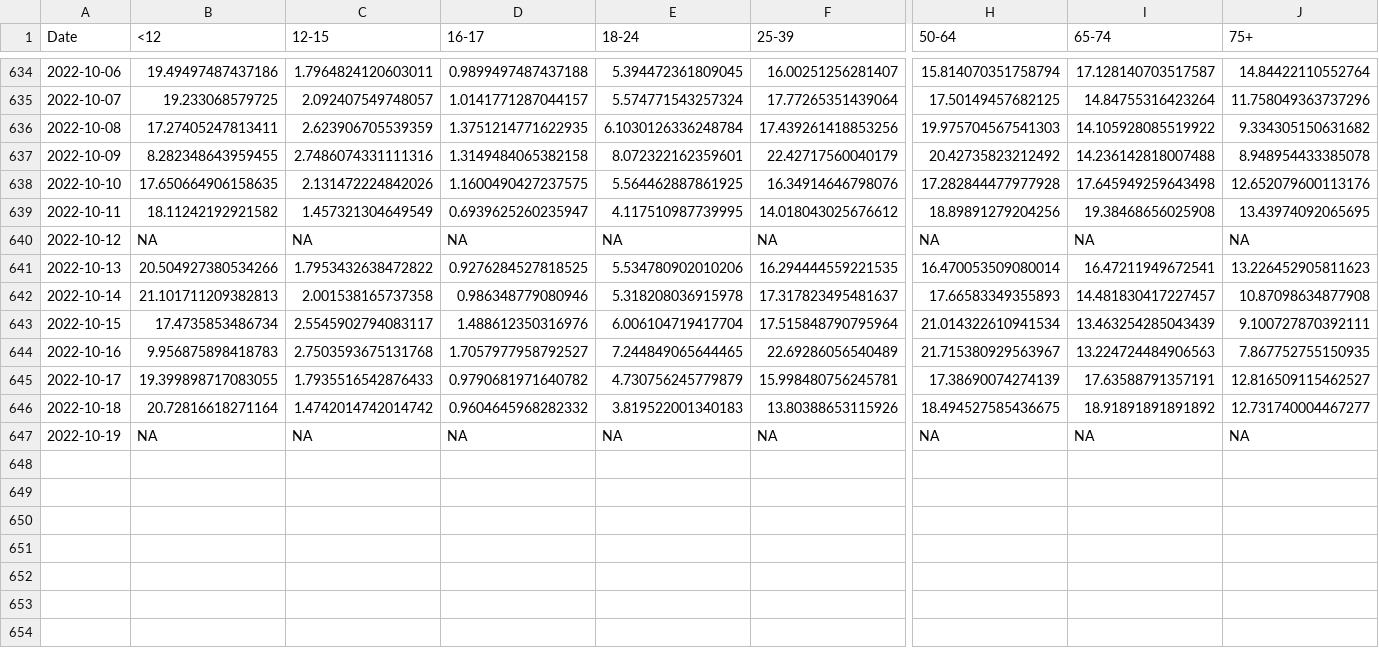
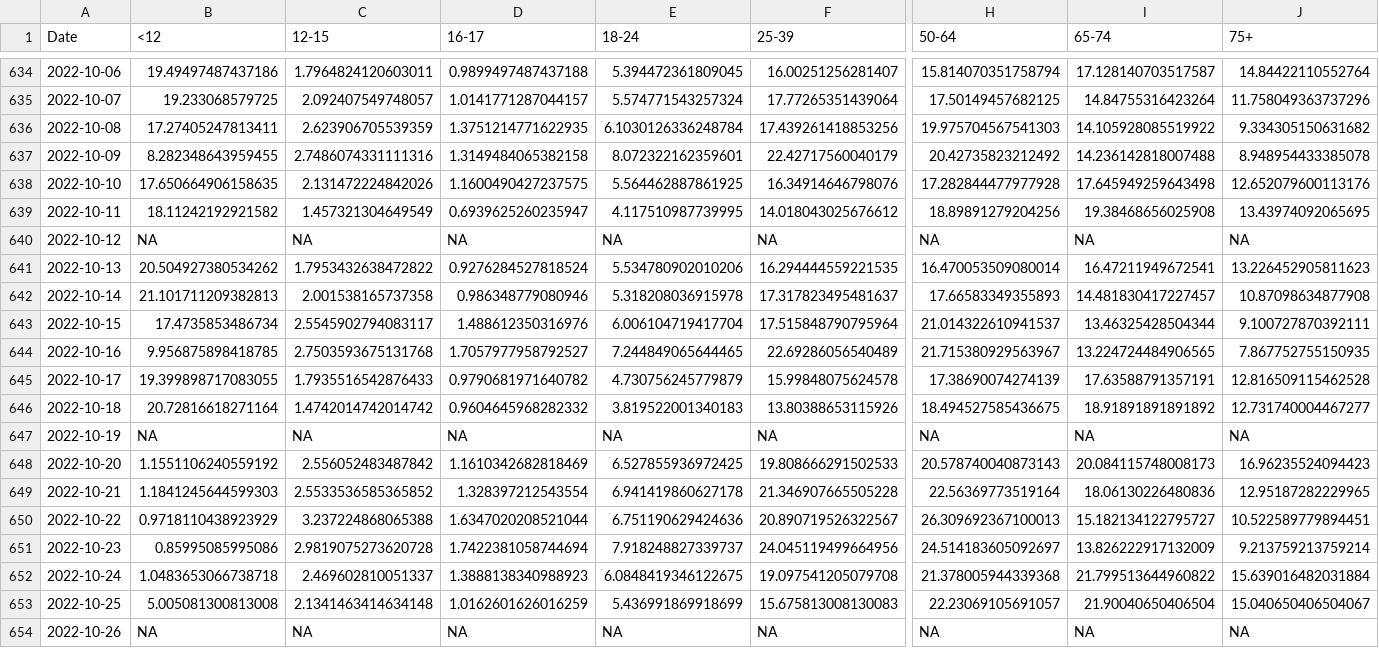
Before and after one commit to Dotdash-Data-Journalism/2021_2022_VWH_covid_vaccine_tracker, a CSV file: chartData/cdcFullVaxByAge.csv, drawn as a sheet; only a part is shown, gaps mark what is left out; rows hold the shown columns only; the diff names each change by its address in the sheet, - before the commit and + after, or states it on an @@ line.

```diff
--- a/chartData/cdcFullVaxByAge.csv
+++ b/chartData/cdcFullVaxByAge.csv
-B641 (<12): 20.504927380534266
+B641 (<12): 20.504927380534262
-D641 (16-17): 0.9276284527818525
+D641 (16-17): 0.9276284527818524
-H643 (50-64): 21.014322610941534
+H643 (50-64): 21.014322610941537
-I643 (65-74): 13.463254285043439
+I643 (65-74): 13.46325428504344
-B644 (<12): 9.956875898418783
+B644 (<12): 9.956875898418785
-I644 (65-74): 13.224724484906563
+I644 (65-74): 13.224724484906565
-F645 (25-39): 15.998480756245781
+F645 (25-39): 15.99848075624578
-J645 (75+): 12.816509115462527
+J645 (75+): 12.816509115462528
+row 648: 2022-10-20 | 1.1551106240559192 | 2.556052483487842 | 1.1610342682818469 | 6.527855936972425 | 19.808666291502533 | 20.578740040873143 | 20.084115748008173 | 16.96235524094423
+row 649: 2022-10-21 | 1.1841245644599303 | 2.5533536585365852 | 1.328397212543554 | 6.941419860627178 | 21.346907665505228 | 22.56369773519164 | 18.06130226480836 | 12.95187282229965
+row 650: 2022-10-22 | 0.9718110438923929 | 3.237224868065388 | 1.6347020208521044 | 6.751190629424636 | 20.890719526322567 | 26.309692367100013 | 15.182134122795727 | 10.522589779894451
+row 651: 2022-10-23 | 0.85995085995086 | 2.9819075273620728 | 1.7422381058744694 | 7.918248827339737 | 24.045119499664956 | 24.514183605092697 | 13.826222917132009 | 9.213759213759214
+row 652: 2022-10-24 | 1.0483653066738718 | 2.469602810051337 | 1.3888138340988923 | 6.0848419346122675 | 19.097541205079708 | 21.378005944339368 | 21.799513644960822 | 15.639016482031884
+row 653: 2022-10-25 | 5.005081300813008 | 2.1341463414634148 | 1.0162601626016259 | 5.436991869918699 | 15.675813008130083 | 22.23069105691057 | 21.90040650406504 | 15.040650406504067
+row 654: 2022-10-26 | NA | NA | NA | NA | NA | NA | NA | NA
```
Also changed, not shown: chartData/areWeThereYet.csv, chartData/boosterMap.csv, 3 other files.
